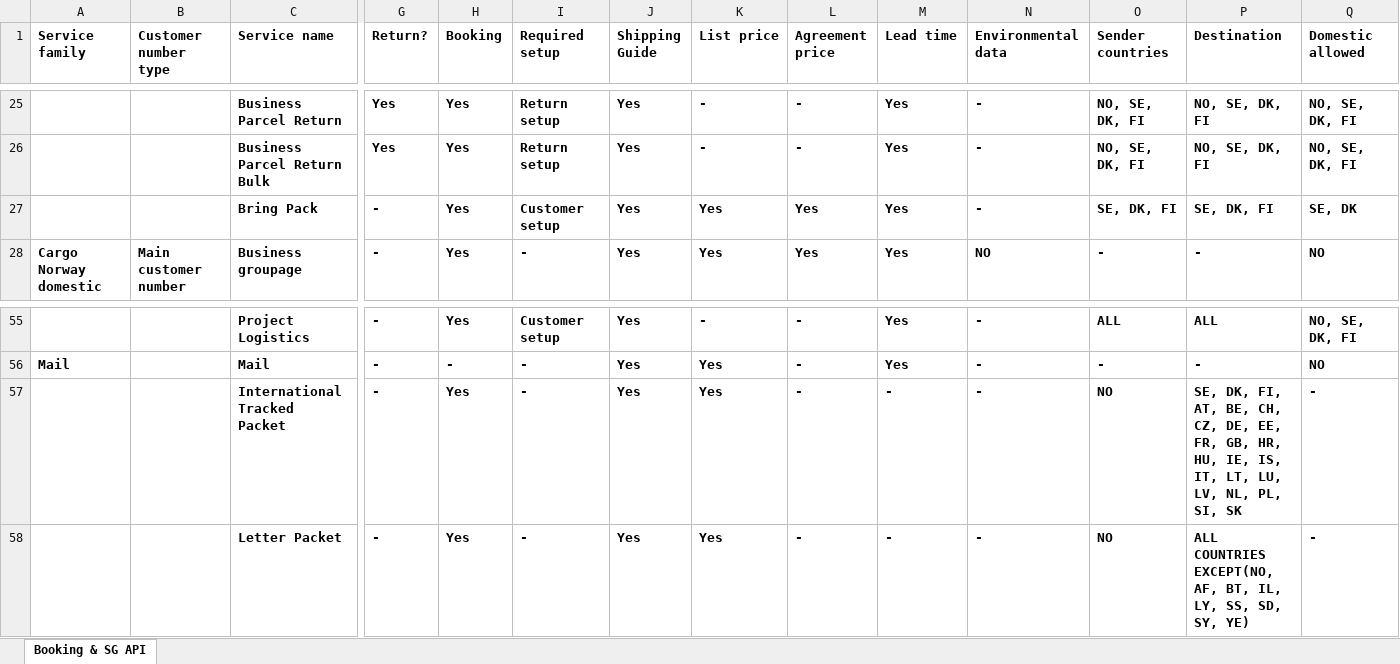
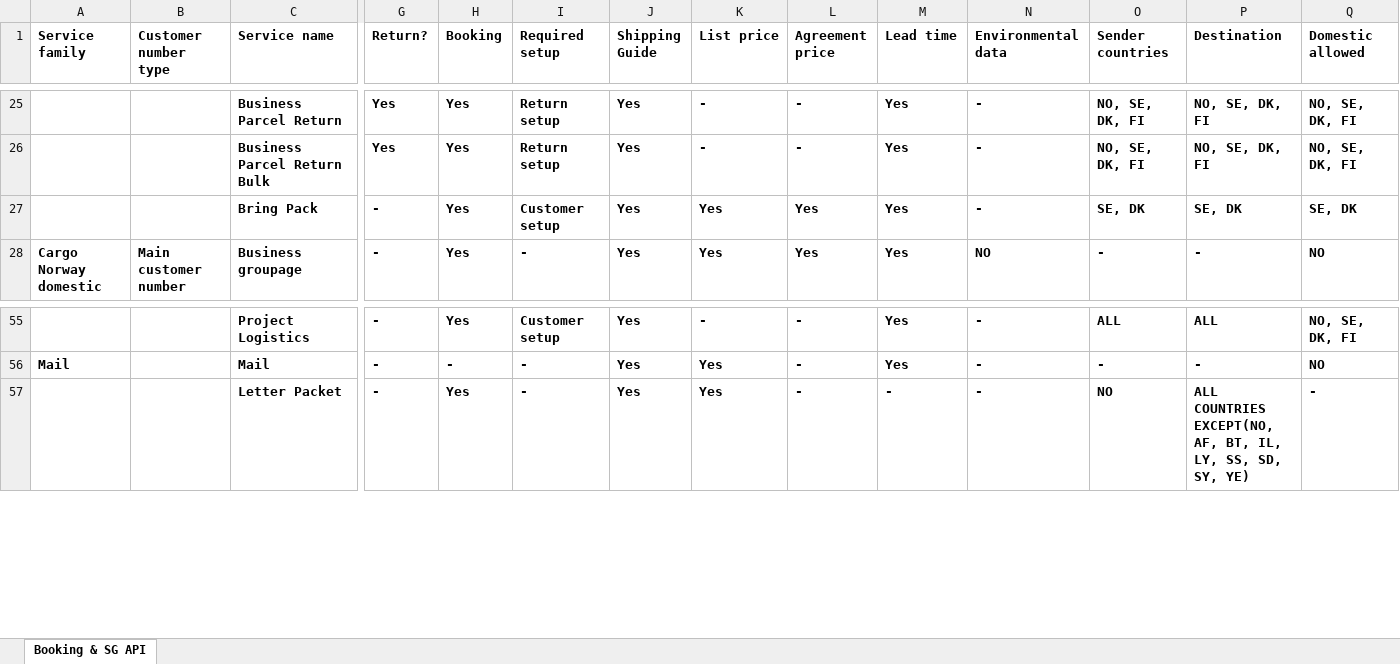
Before and after one commit to bring/developer-site, an Excel workbook: static/services/services_booking_shippingguide.xlsx, sheet Booking & SG API, drawn as a sheet; only a part is shown, gaps mark what is left out; values as stored, in another font and other column widths than the file's, no borders; rows hold the shown columns only; the diff names each change by its address in the sheet, - before the commit and + after, or states it on an @@ line.

```diff
--- a/static/services/services_booking_shippingguide.xlsx (sheet Booking & SG API)
+++ b/static/services/services_booking_shippingguide.xlsx (sheet Booking & SG API)
-O27 (Sender countries): SE, DK, FI
+O27 (Sender countries): SE, DK
-P27 (Destination): SE, DK, FI
+P27 (Destination): SE, DK
-row 57:  |  | International Tracked Packet | - | Yes | - | Yes | Yes | - | - | - | NO | SE, DK, FI, AT, BE, CH, CZ, DE, EE, FR, GB, HR, HU, IE, IS, IT, LT, LU, LV, NL, PL, SI, SK | -
```
Also changed, not shown: 2 other files.
